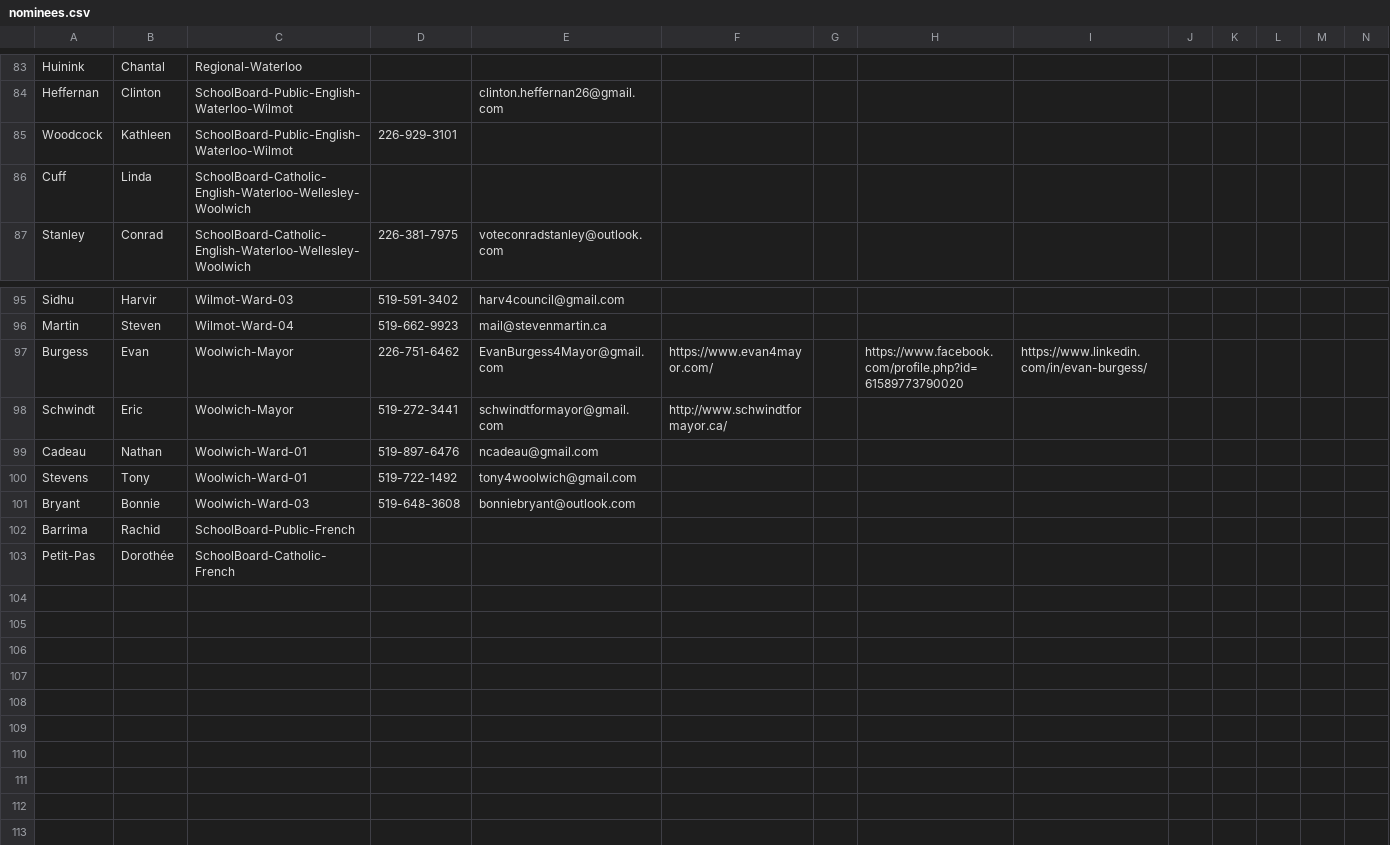
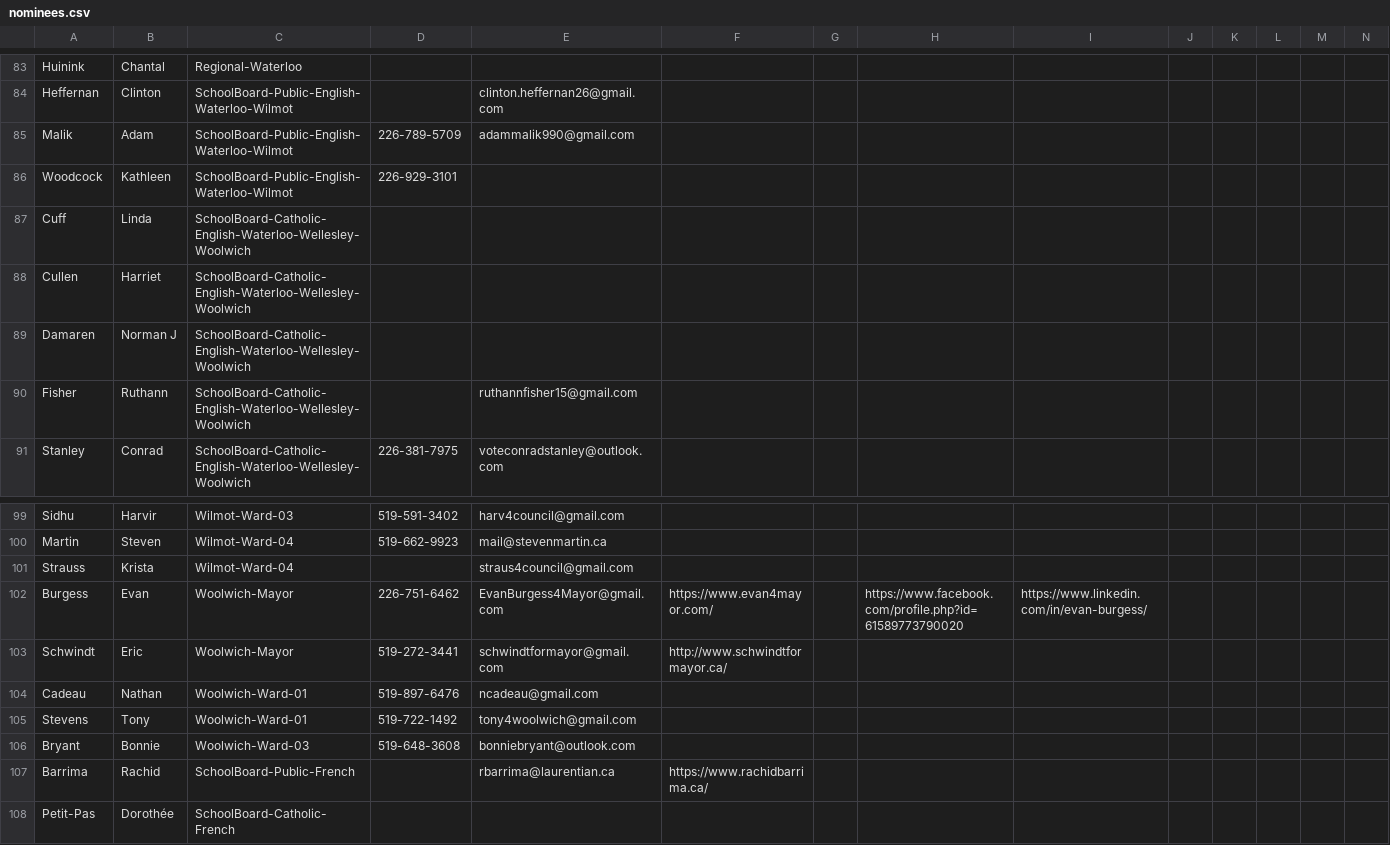
Before and after one commit to CivicTechWR/WRVotesPlaceholder, a CSV file: docs/_data/sync/nominees.csv, drawn as a sheet; only a part is shown, gaps mark what is left out; addresses are those after the commit; rows hold the shown columns only; the diff names each change by its address in the sheet, - before the commit and + after, or states it on an @@ line.

Commit message:
Auto-commit: updated nominees.csv from Google Docs

```diff
--- a/docs/_data/sync/nominees.csv
+++ b/docs/_data/sync/nominees.csv
+row 85: Malik | Adam | SchoolBoard-Public-English-Waterloo-Wilmot | 226-789-5709 | adammalik990@gmail.com
+row 88: Cullen | Harriet | SchoolBoard-Catholic-English-Waterloo-Wellesley-Woolwich
+row 89: Damaren | Norman J | SchoolBoard-Catholic-English-Waterloo-Wellesley-Woolwich
+row 90: Fisher | Ruthann | SchoolBoard-Catholic-English-Waterloo-Wellesley-Woolwich |  | ruthannfisher15@gmail.com
+row 101: Strauss | Krista | Wilmot-Ward-04 |  | straus4council@gmail.com
-E107: (empty)
+E107: rbarrima@laurentian.ca
-F107: (empty)
+F107: https://www.rachidbarrima.ca/
```
